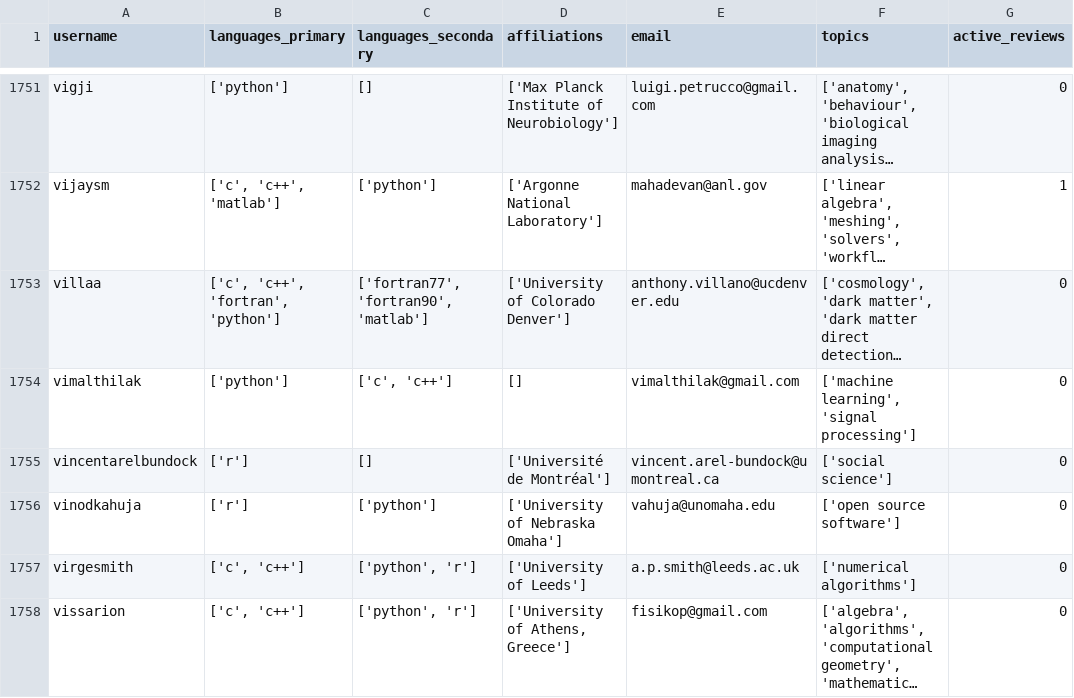
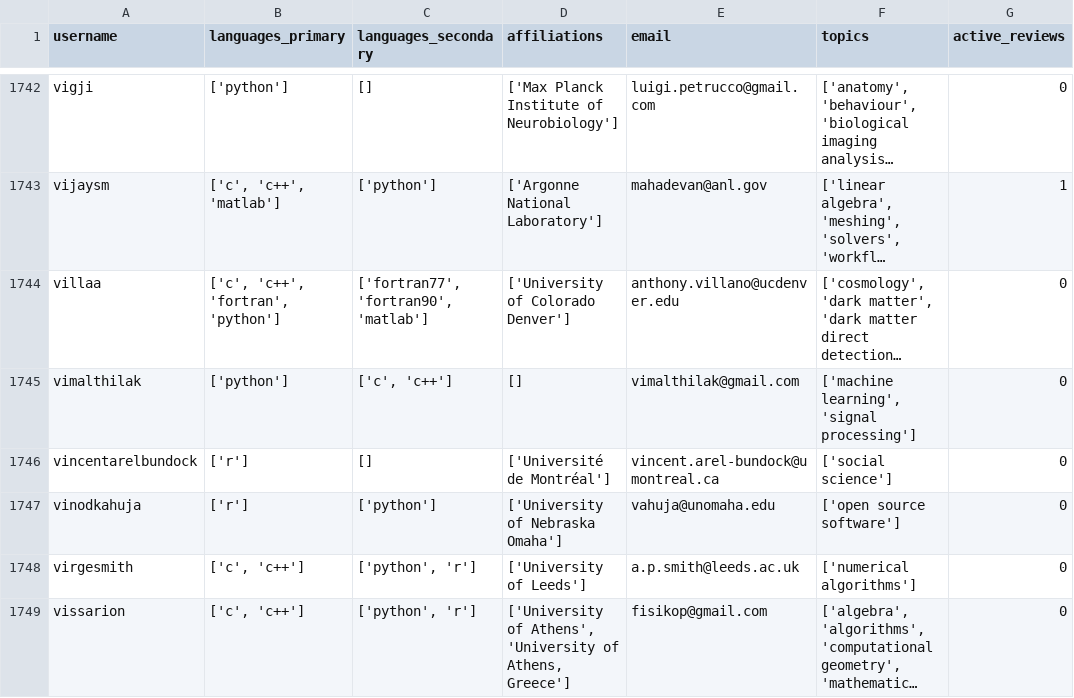
Before and after one commit to cthoyt/joss-reviewer-recommender, a TSV file: _data/output/full.tsv, drawn as a sheet; only a part is shown, gaps mark what is left out; long unchanged cells end in …; addresses are those after the commit; the diff covers the shown part only; the diff names each change by its address in the sheet, - before the commit and + after, or states it on an @@ line.

```diff
--- a/_data/output/full.tsv
+++ b/_data/output/full.tsv
-D1749 (affiliations): ['University of Athens, Greece']
+D1749 (affiliations): ['University of Athens', 'University of Athens, Greece']
```
Also changed, not shown: 10 removed rows and 18 edited cells elsewhere in this file, _data/output/affiliations.tsv, _data/output/topics.tsv, 5 other files.
